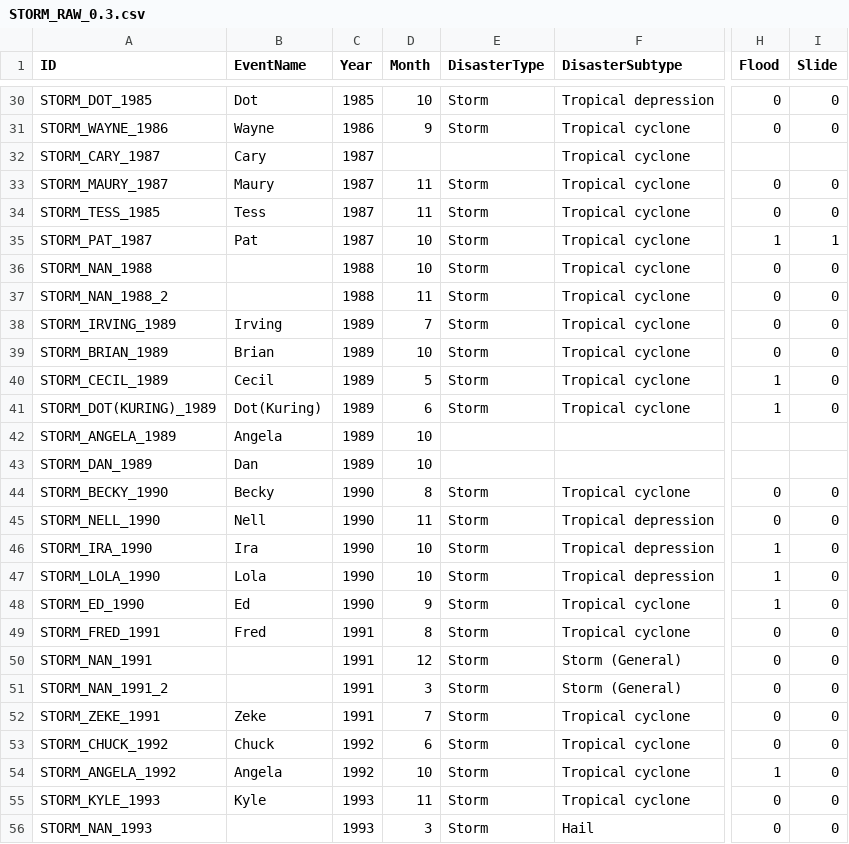
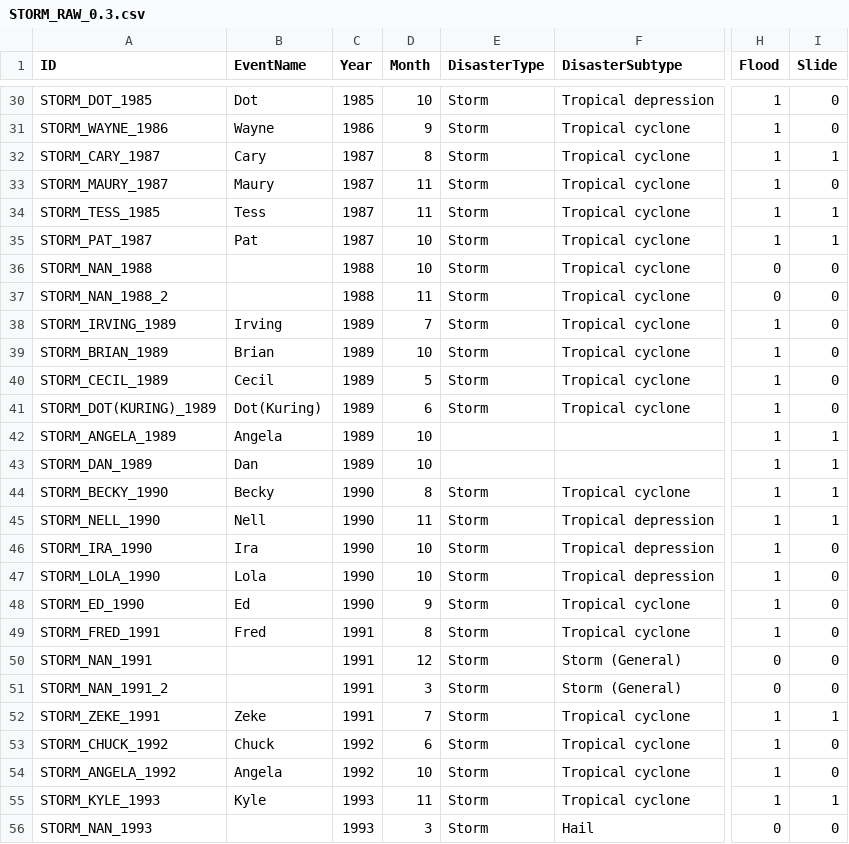
Before and after one commit to KanjiroReal/Vietnam-Storm-Damage-analysis, a CSV file: data/STORM_RAW_0.3.csv, drawn as a sheet; only a part is shown, gaps mark what is left out; the diff covers the shown part only; the diff names each change by its address in the sheet, - before the commit and + after, or states it on an @@ line.

Commit message:
FIX:0.3 - update slide and flood

```diff
--- a/data/STORM_RAW_0.3.csv
+++ b/data/STORM_RAW_0.3.csv
-H30:H31 (Flood): 0
+H30:H31 (Flood): 1
-D32 (Month): (empty)
+D32 (Month): 8
-E32 (DisasterType): (empty)
+E32 (DisasterType): Storm
-H32 (Flood): (empty)
+H32 (Flood): 1
-I32 (Slide): (empty)
+I32 (Slide): 1
-H33:H34 (Flood): 0
+H33:H34 (Flood): 1
-I34 (Slide): 0
+I34 (Slide): 1
-H38:H39 (Flood): 0
+H38:H39 (Flood): 1
-H42:H43 (Flood): (empty)
+H42:H43 (Flood): 1
-I42:I43 (Slide): (empty)
+I42:I43 (Slide): 1
-H44:H45 (Flood): 0
+H44:H45 (Flood): 1
-I44:I45 (Slide): 0
+I44:I45 (Slide): 1
-H49 (Flood): 0
+H49 (Flood): 1
-H52:H53 (Flood): 0
+H52:H53 (Flood): 1
-I52 (Slide): 0
+I52 (Slide): 1
-H55 (Flood): 0
+H55 (Flood): 1
-I55 (Slide): 0
+I55 (Slide): 1
```
Also changed, not shown: 150 edited cells elsewhere in this file.
